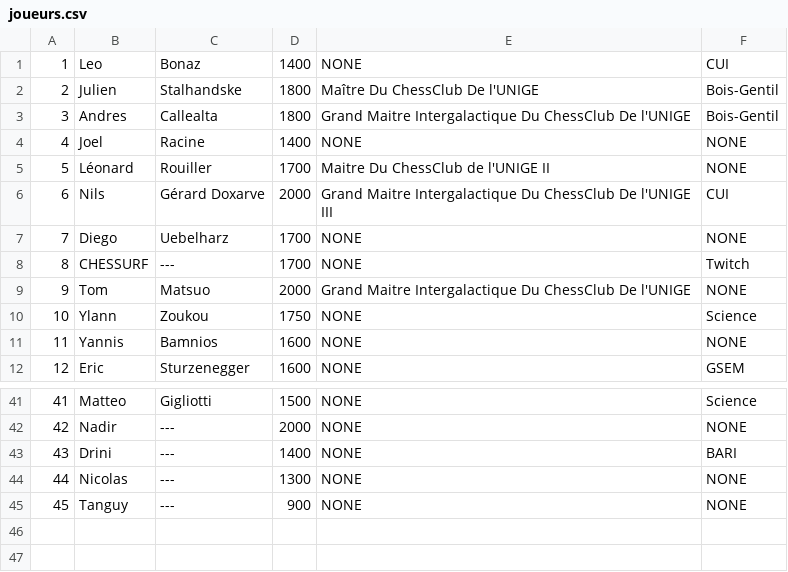
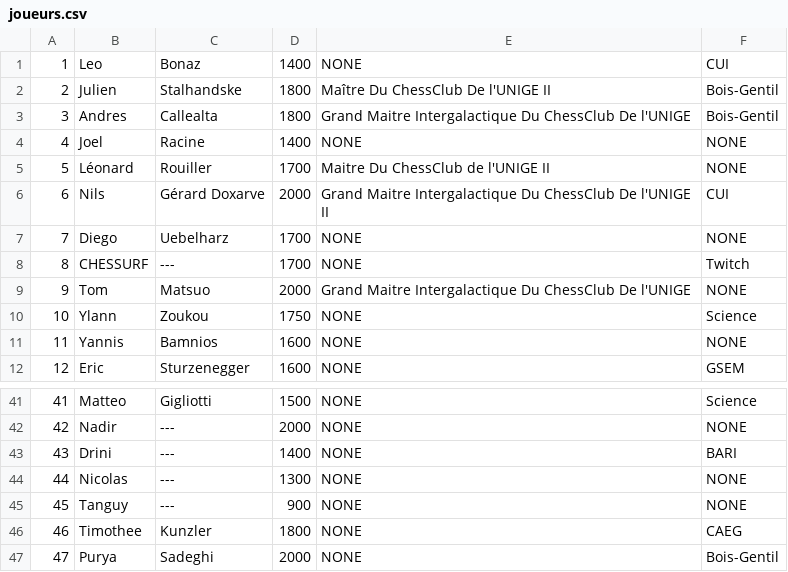
Before and after one commit to bilboque/UCC_DB, a CSV file: chessclubdb/joueurs.csv, drawn as a sheet; only a part is shown, gaps mark what is left out.

```diff
--- a/chessclubdb/joueurs.csv
+++ b/chessclubdb/joueurs.csv
@@ -1,3 +1,3 @@
 1,Leo,Bonaz,1400,NONE,CUI
-2,Julien,Stalhandske,1800,Maître Du ChessClub De l'UNIGE,Bois-Gentil
+2,Julien,Stalhandske,1800,Maître Du ChessClub De l'UNIGE II,Bois-Gentil
 3,Andres,Callealta,1800,Grand Maitre Intergalactique Du ChessClub De l'UNIGE,Bois-Gentil
@@ -5,3 +5,3 @@
 5,Léonard,Rouiller,1700,Maitre Du ChessClub de l'UNIGE II,NONE
-6,Nils,Gérard Doxarve,2000,Grand Maitre Intergalactique Du ChessClub De l'UNIGE III,CUI
+6,Nils,Gérard Doxarve,2000,Grand Maitre Intergalactique Du ChessClub De l'UNIGE II,CUI
 7,Diego,Uebelharz,1700,NONE,NONE
@@ -45 +45,3 @@
 45,Tanguy,---,900,NONE,NONE
+46,Timothee,Kunzler,1800,NONE,CAEG
+47,Purya,Sadeghi,2000,NONE,Bois-Gentil
```
Also changed, not shown: chessclubdb/parties.csv.
